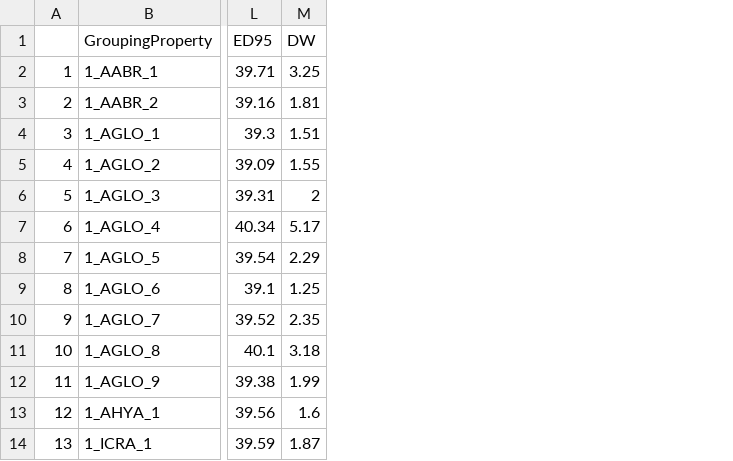
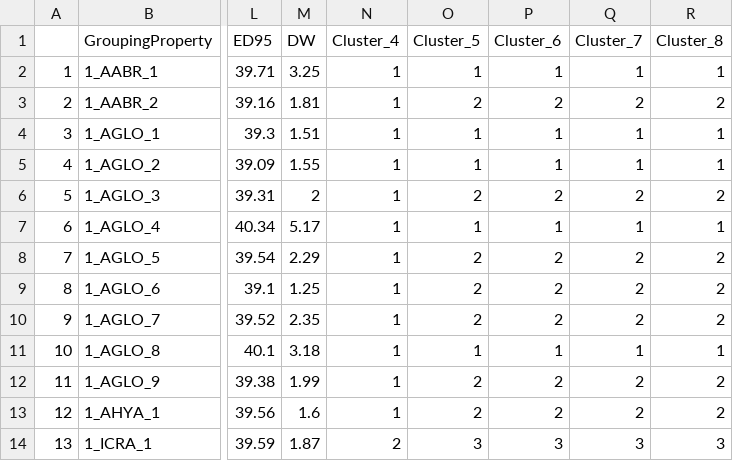
Before and after one commit to KiraTurnham/AS-CBASS.2026, a CSV file: Data/full_cbass_dataset.csv, drawn as a sheet; only a part is shown, gaps mark what is left out; the diff names each change by its address in the sheet, - before the commit and + after, or states it on an @@ line.

Commit message:
added phenotype cluster data

```diff
--- a/Data/full_cbass_dataset.csv
+++ b/Data/full_cbass_dataset.csv
+column N (Cluster_4), rows 2-14: 1 | 1 | 1 | 1 | 1 | 1 | 1 | 1 | 1 | 1 | 1 | 1 | 2
+column O (Cluster_5), rows 2-14: 1 | 2 | 1 | 1 | 2 | 1 | 2 | 2 | 2 | 1 | 2 | 2 | 3
+column P (Cluster_6), rows 2-14: 1 | 2 | 1 | 1 | 2 | 1 | 2 | 2 | 2 | 1 | 2 | 2 | 3
+column Q (Cluster_7), rows 2-14: 1 | 2 | 1 | 1 | 2 | 1 | 2 | 2 | 2 | 1 | 2 | 2 | 3
+column R (Cluster_8), rows 2-14: 1 | 2 | 1 | 1 | 2 | 1 | 2 | 2 | 2 | 1 | 2 | 2 | 3
```
Also changed, not shown: 1 other file.
